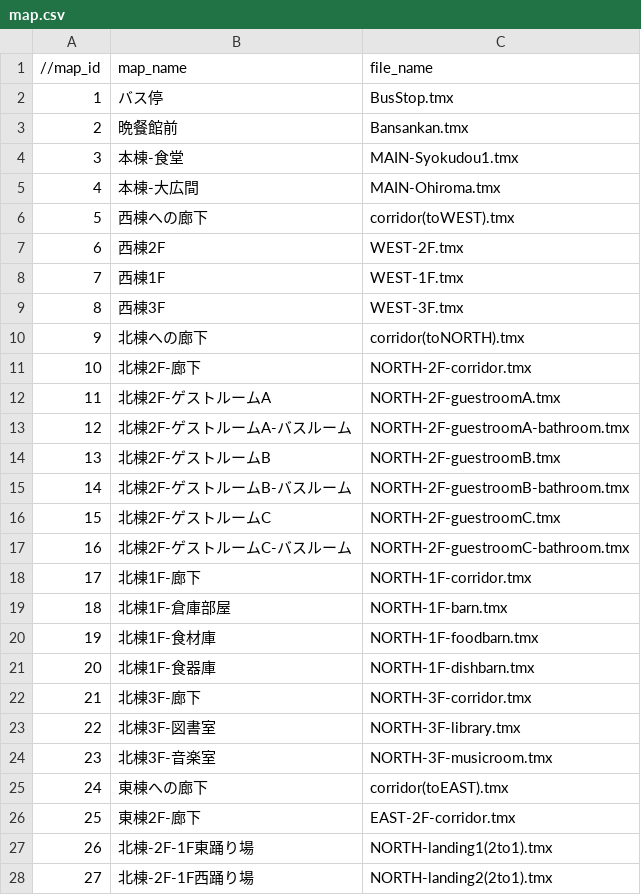
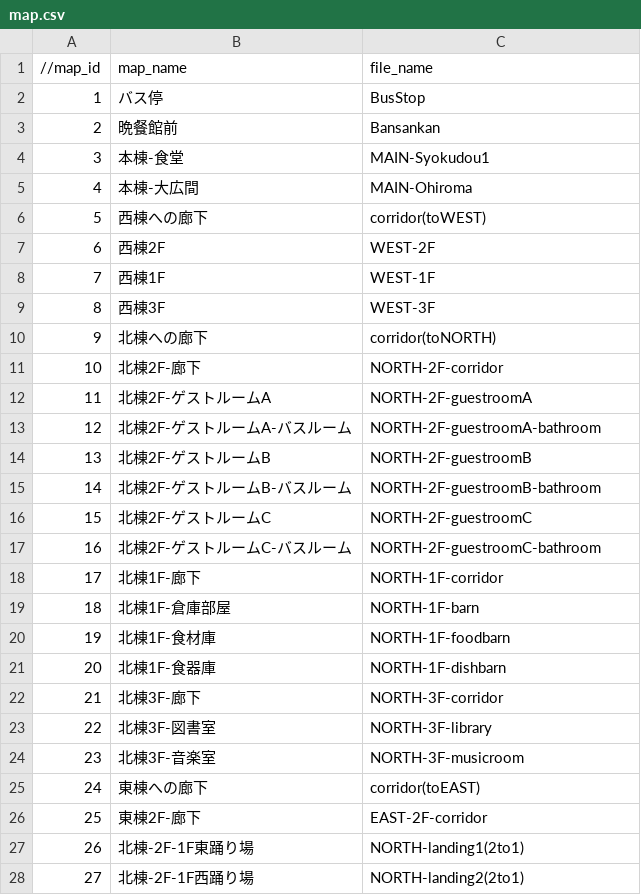
Before and after one commit to the-last-dinner/6chefs-full, a CSV file: Resources/csv/map.csv, drawn as a sheet; only a part is shown; the diff covers the shown part only.

```diff
--- a/Resources/csv/map.csv
+++ b/Resources/csv/map.csv
@@ -1,28 +1,28 @@
 //map_id,map_name,file_name
-1,バス停,BusStop.tmx
-2,晩餐館前,Bansankan.tmx
-3,本棟-食堂,MAIN-Syokudou1.tmx
-4,本棟-大広間,MAIN-Ohiroma.tmx
-5,西棟への廊下,corridor(toWEST).tmx
-6,西棟2F,WEST-2F.tmx
-7,西棟1F,WEST-1F.tmx
-8,西棟3F,WEST-3F.tmx
-9,北棟への廊下,corridor(toNORTH).tmx
-10,北棟2F-廊下,NORTH-2F-corridor.tmx
-11,北棟2F-ゲストルームA,NORTH-2F-guestroomA.tmx
-12,北棟2F-ゲストルームA-バスルーム,NORTH-2F-guestroomA-bathroom.tmx
-13,北棟2F-ゲストルームB,NORTH-2F-guestroomB.tmx
-14,北棟2F-ゲストルームB-バスルーム,NORTH-2F-guestroomB-bathroom.tmx
-15,北棟2F-ゲストルームC,NORTH-2F-guestroomC.tmx
-16,北棟2F-ゲストルームC-バスルーム,NORTH-2F-guestroomC-bathroom.tmx
-17,北棟1F-廊下,NORTH-1F-corridor.tmx
-18,北棟1F-倉庫部屋,NORTH-1F-barn.tmx
-19,北棟1F-食材庫,NORTH-1F-foodbarn.tmx
-20,北棟1F-食器庫,NORTH-1F-dishbarn.tmx
-21,北棟3F-廊下,NORTH-3F-corridor.tmx
-22,北棟3F-図書室,NORTH-3F-library.tmx
-23,北棟3F-音楽室,NORTH-3F-musicroom.tmx
-24,東棟への廊下,corridor(toEAST).tmx
-25,東棟2F-廊下,EAST-2F-corridor.tmx
-26,北棟-2F-1F東踊り場,NORTH-landing1(2to1).tmx
-27,北棟-2F-1F西踊り場,NORTH-landing2(2to1).tmx
+1,バス停,BusStop
+2,晩餐館前,Bansankan
+3,本棟-食堂,MAIN-Syokudou1
+4,本棟-大広間,MAIN-Ohiroma
+5,西棟への廊下,corridor(toWEST)
+6,西棟2F,WEST-2F
+7,西棟1F,WEST-1F
+8,西棟3F,WEST-3F
+9,北棟への廊下,corridor(toNORTH)
+10,北棟2F-廊下,NORTH-2F-corridor
+11,北棟2F-ゲストルームA,NORTH-2F-guestroomA
+12,北棟2F-ゲストルームA-バスルーム,NORTH-2F-guestroomA-bathroom
+13,北棟2F-ゲストルームB,NORTH-2F-guestroomB
+14,北棟2F-ゲストルームB-バスルーム,NORTH-2F-guestroomB-bathroom
+15,北棟2F-ゲストルームC,NORTH-2F-guestroomC
+16,北棟2F-ゲストルームC-バスルーム,NORTH-2F-guestroomC-bathroom
+17,北棟1F-廊下,NORTH-1F-corridor
+18,北棟1F-倉庫部屋,NORTH-1F-barn
+19,北棟1F-食材庫,NORTH-1F-foodbarn
+20,北棟1F-食器庫,NORTH-1F-dishbarn
+21,北棟3F-廊下,NORTH-3F-corridor
+22,北棟3F-図書室,NORTH-3F-library
+23,北棟3F-音楽室,NORTH-3F-musicroom
+24,東棟への廊下,corridor(toEAST)
+25,東棟2F-廊下,EAST-2F-corridor
+26,北棟-2F-1F東踊り場,NORTH-landing1(2to1)
+27,北棟-2F-1F西踊り場,NORTH-landing2(2to1)
```
Also changed, not shown: 38 edited cells elsewhere in this file, 10 other files.
